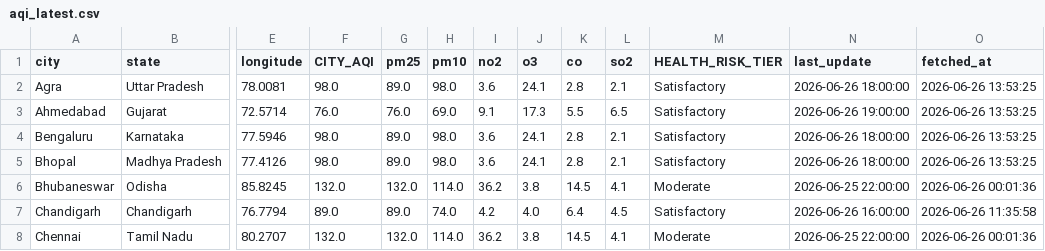
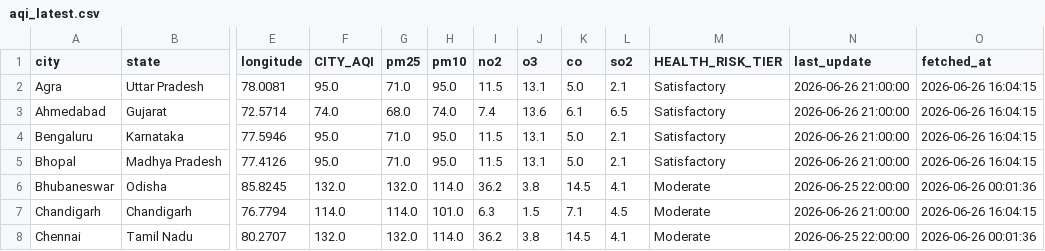
Before and after one commit to Sxdarksoul/AQI-pipeline, a CSV file: aqi_latest.csv, drawn as a sheet; only a part is shown, gaps mark what is left out; the diff covers the shown part only; the diff names each change by its address in the sheet, - before the commit and + after, or states it on an @@ line.

```diff
--- a/aqi_latest.csv
+++ b/aqi_latest.csv
-F2 (CITY_AQI): 98.0
+F2 (CITY_AQI): 95.0
-G2 (pm25): 89.0
+G2 (pm25): 71.0
-H2 (pm10): 98.0
+H2 (pm10): 95.0
-I2 (no2): 3.6
+I2 (no2): 11.5
-J2 (o3): 24.1
+J2 (o3): 13.1
-K2 (co): 2.8
+K2 (co): 5.0
-N2 (last_update): 2026-06-26 18:00:00
+N2 (last_update): 2026-06-26 21:00:00
-O2:O5 (fetched_at): 2026-06-26 13:53:25
+O2:O5 (fetched_at): 2026-06-26 16:04:15
-F3 (CITY_AQI): 76.0
+F3 (CITY_AQI): 74.0
-G3 (pm25): 76.0
+G3 (pm25): 68.0
-H3 (pm10): 69.0
+H3 (pm10): 74.0
-I3 (no2): 9.1
+I3 (no2): 7.4
-J3 (o3): 17.3
+J3 (o3): 13.6
-K3 (co): 5.5
+K3 (co): 6.1
-N3 (last_update): 2026-06-26 19:00:00
+N3 (last_update): 2026-06-26 21:00:00
-F4:F5 (CITY_AQI): 98.0
+F4:F5 (CITY_AQI): 95.0
-G4:G5 (pm25): 89.0
+G4:G5 (pm25): 71.0
-H4:H5 (pm10): 98.0
+H4:H5 (pm10): 95.0
-I4:I5 (no2): 3.6
+I4:I5 (no2): 11.5
-J4:J5 (o3): 24.1
+J4:J5 (o3): 13.1
-K4:K5 (co): 2.8
+K4:K5 (co): 5.0
-N4:N5 (last_update): 2026-06-26 18:00:00
+N4:N5 (last_update): 2026-06-26 21:00:00
-F7 (CITY_AQI): 89.0
+F7 (CITY_AQI): 114.0
-G7 (pm25): 89.0
+G7 (pm25): 114.0
-H7 (pm10): 74.0
+H7 (pm10): 101.0
-I7 (no2): 4.2
+I7 (no2): 6.3
-J7 (o3): 4.0
+J7 (o3): 1.5
-K7 (co): 6.4
+K7 (co): 7.1
-M7 (HEALTH_RISK_TIER): Satisfactory
+M7 (HEALTH_RISK_TIER): Moderate
-N7 (last_update): 2026-06-26 16:00:00
+N7 (last_update): 2026-06-26 21:00:00
-O7 (fetched_at): 2026-06-26 11:35:58
+O7 (fetched_at): 2026-06-26 16:04:15
```
Also changed, not shown: 121 edited cells elsewhere in this file, aqi_history.csv, aqi_state.csv, 1 other file.
